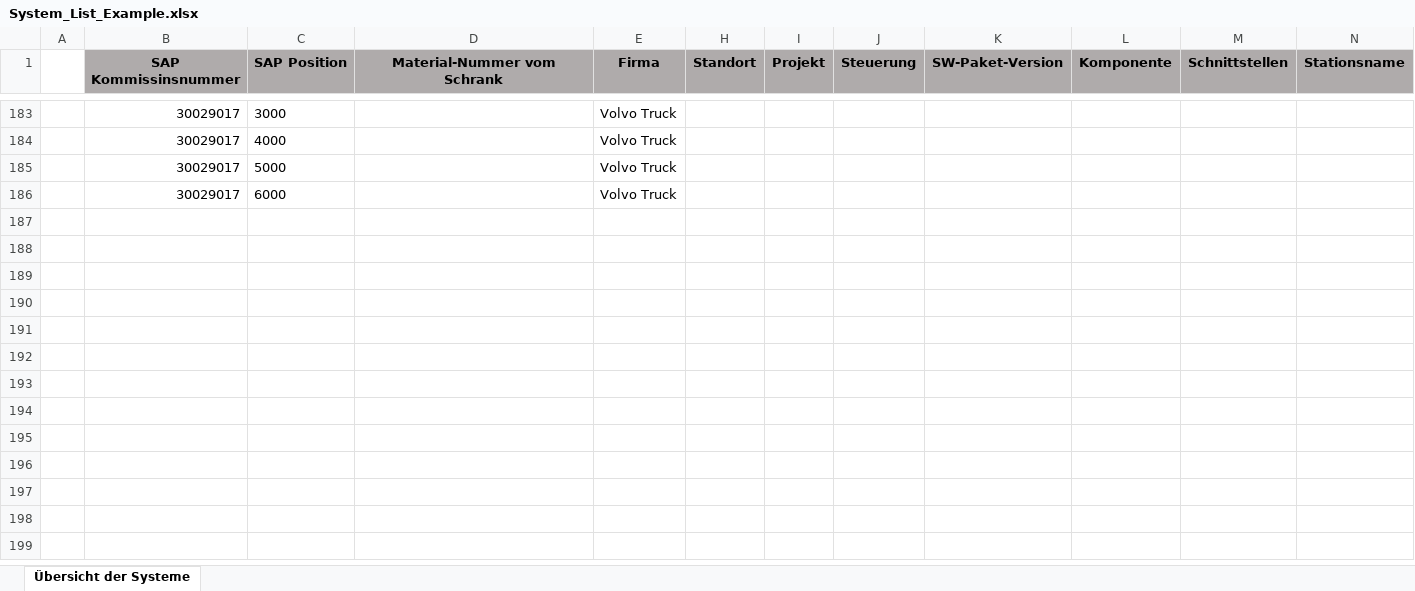
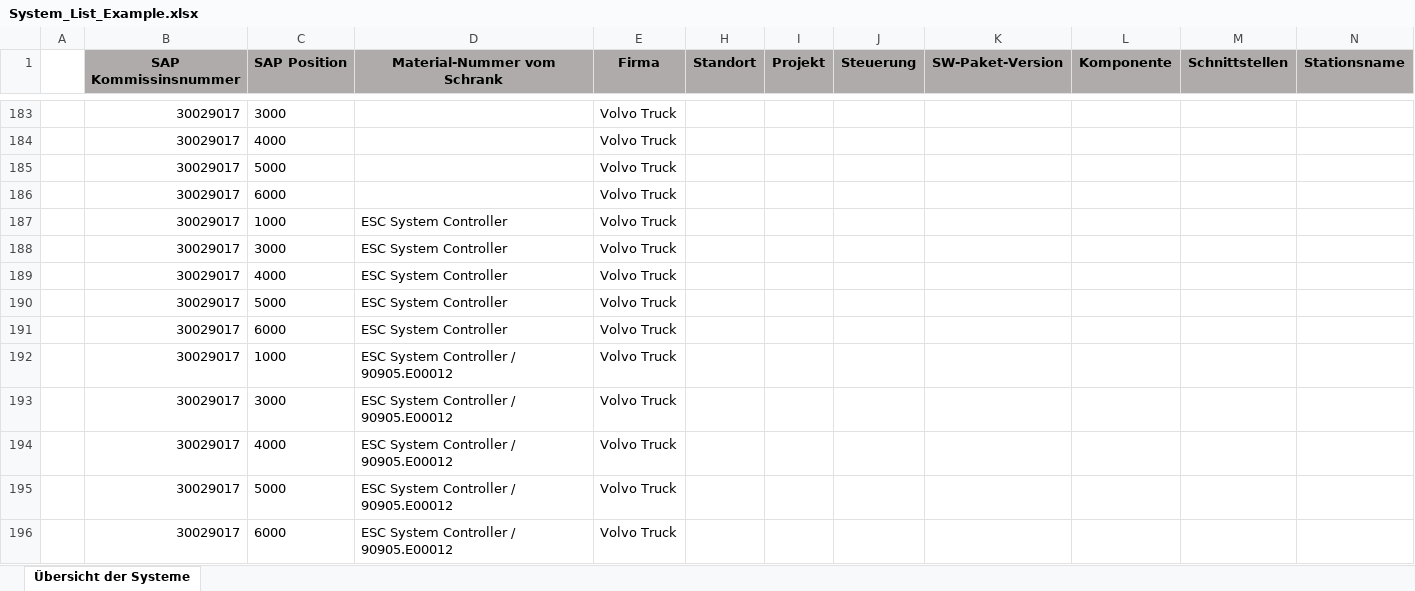
Before and after one commit to SantiagoAtlas/LicenseAutomation, an Excel workbook: System_List_Example.xlsx, sheet Übersicht der Systeme, drawn as a sheet; only a part is shown, gaps mark what is left out; values as stored, in another font and other column widths than the file's, no borders; table styles not drawn; rows hold the shown columns only; the diff names each change by its address in the sheet, - before the commit and + after, or states it on an @@ line.

Commit message:
Material-Nummer vom Schrank

```diff
--- a/System_List_Example.xlsx (sheet Übersicht der Systeme)
+++ b/System_List_Example.xlsx (sheet Übersicht der Systeme)
+row 187:  | 30029017 | 1000 | ESC System Controller | Volvo Truck
+row 188:  | 30029017 | 3000 | ESC System Controller | Volvo Truck
+row 189:  | 30029017 | 4000 | ESC System Controller | Volvo Truck
+row 190:  | 30029017 | 5000 | ESC System Controller | Volvo Truck
+row 191:  | 30029017 | 6000 | ESC System Controller | Volvo Truck
+row 192:  | 30029017 | 1000 | ESC System Controller / 90905.E00012 | Volvo Truck
+row 193:  | 30029017 | 3000 | ESC System Controller / 90905.E00012 | Volvo Truck
+row 194:  | 30029017 | 4000 | ESC System Controller / 90905.E00012 | Volvo Truck
+row 195:  | 30029017 | 5000 | ESC System Controller / 90905.E00012 | Volvo Truck
+row 196:  | 30029017 | 6000 | ESC System Controller / 90905.E00012 | Volvo Truck
```
Also changed, not shown: 2 other files.
